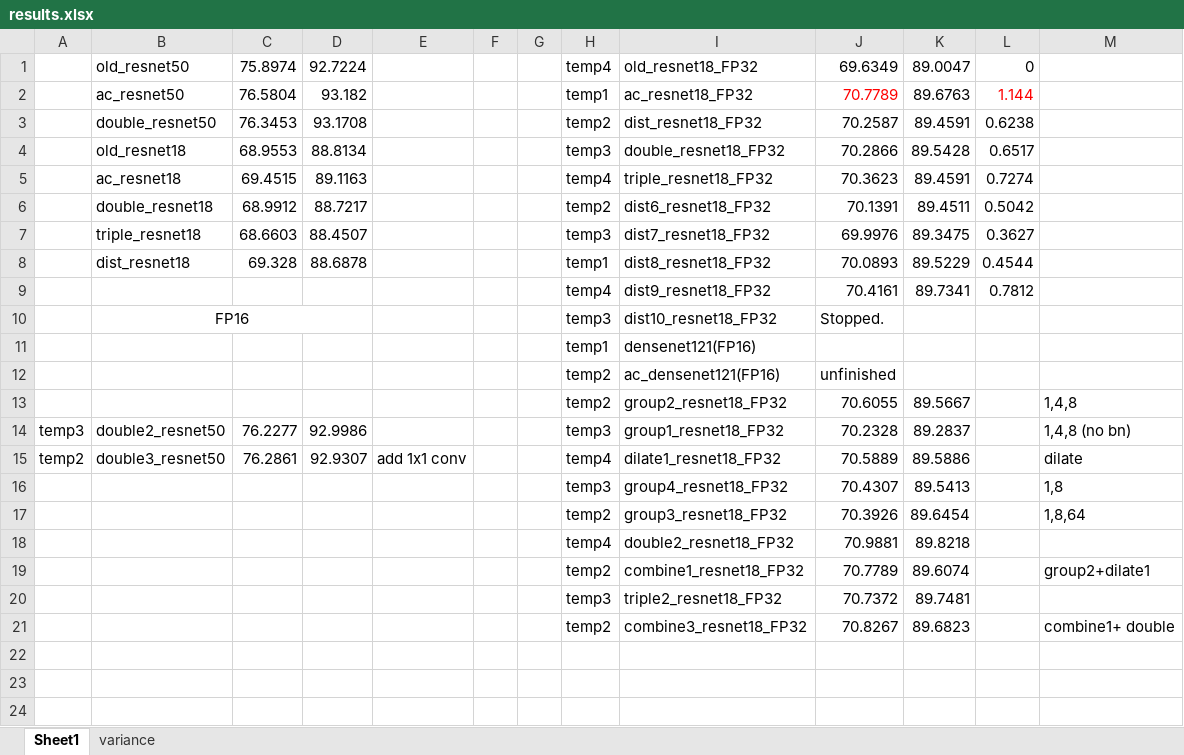
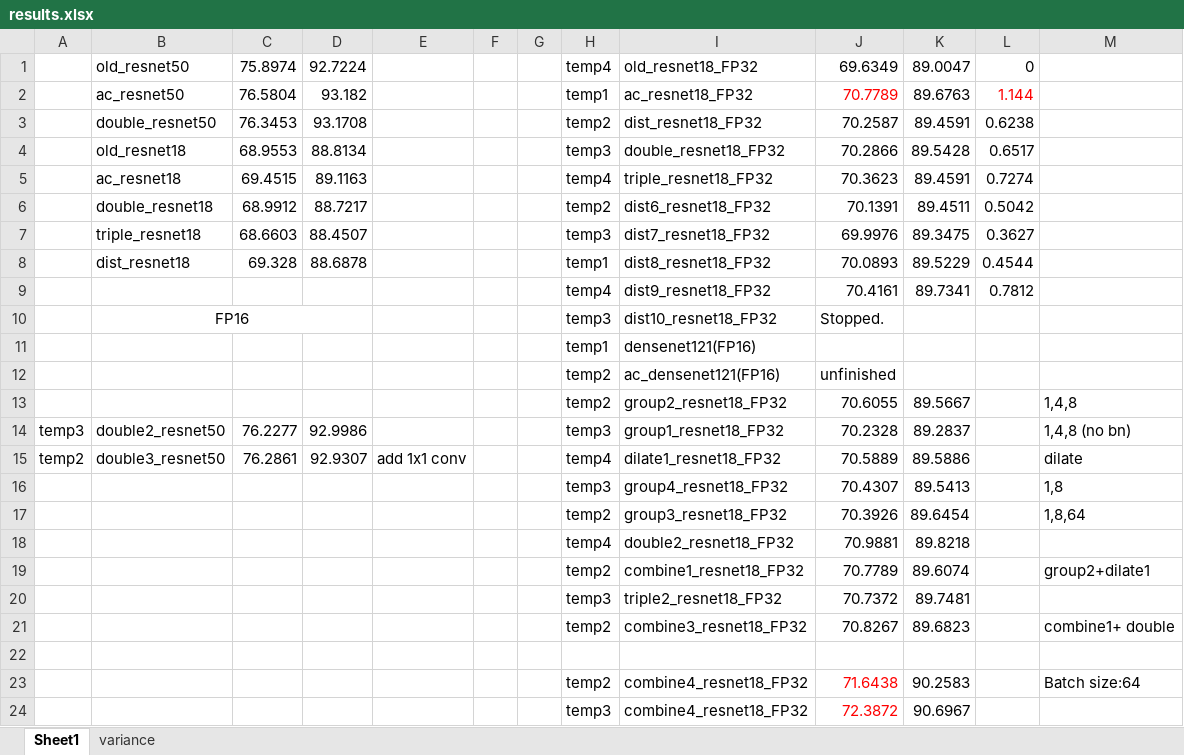
Before and after one commit to ma-xu/DistKernel, an Excel workbook: results.xlsx, sheet Sheet1, drawn as a sheet; values as stored, in another font and other column widths than the file's, no borders; the diff names each change by its address in the sheet, - before the commit and + after, or states it on an @@ line.

Commit message:
validate1; validate2; combine5

```diff
--- a/results.xlsx (sheet Sheet1)
+++ b/results.xlsx (sheet Sheet1)
+row 22: (empty)
+row 23:  |  |  |  |  |  |  | temp2 | combine4_resnet18_FP32 | 71.6438 | 90.2583 |  | Batch size:64
+row 24:  |  |  |  |  |  |  | temp3 | combine4_resnet18_FP32 | 72.3872 | 90.6967
```
Also changed, not shown: 4 other files.
